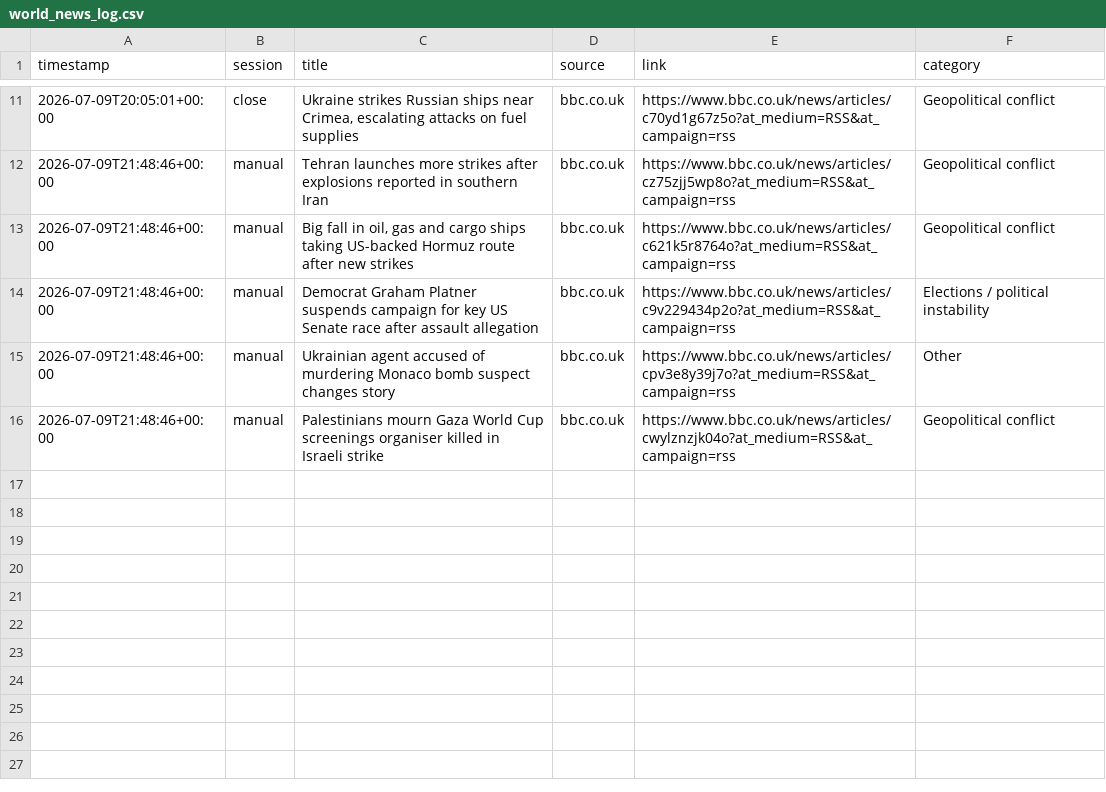
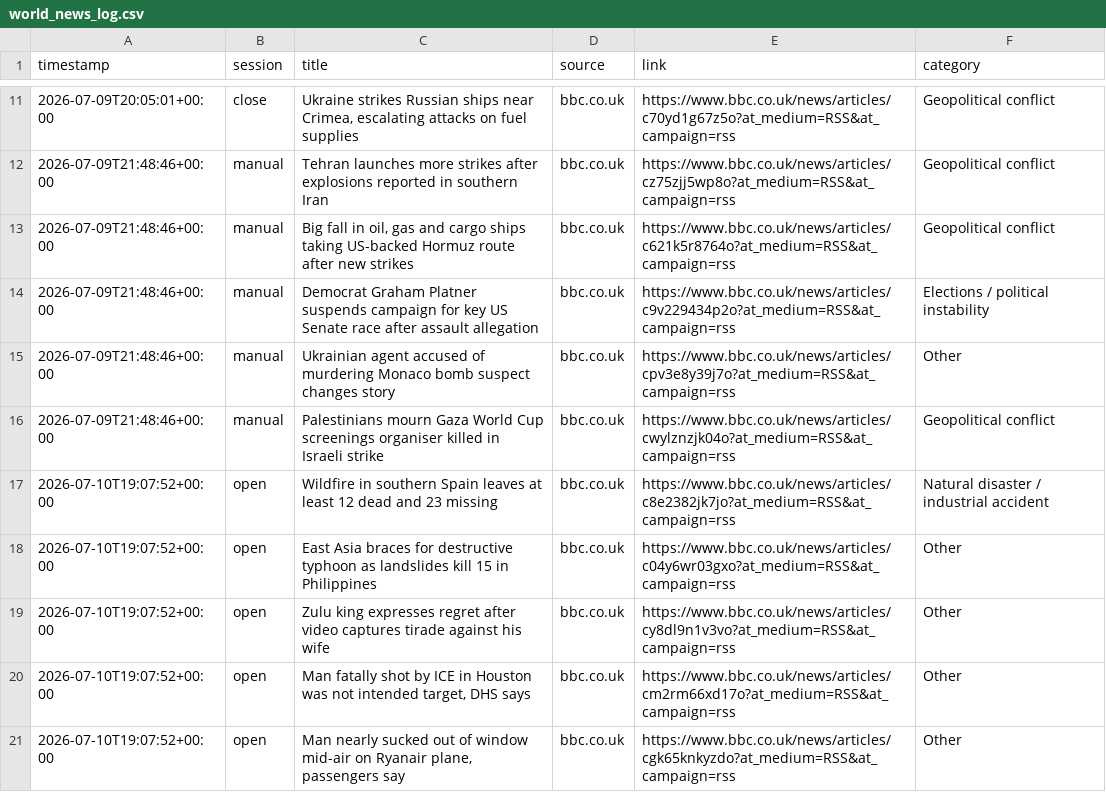
Before and after one commit to ericustayev-dot/Thecolorgreen, a CSV file: world_news_log.csv, drawn as a sheet; only a part is shown, gaps mark what is left out.

```diff
--- a/world_news_log.csv
+++ b/world_news_log.csv
@@ -16 +16,6 @@ timestamp,session,title,source,link,category
 2026-07-09T21:48:46+00:00,manual,Palestinians mourn Gaza World Cup screenings organiser killed in Israeli strike,bbc.co.uk,https://www.bbc.co.uk/news/articles/cwylznzjk04o?at_medium=RSS&at_campaign=rss,Geopolitical conflict
+2026-07-10T19:07:52+00:00,open,Wildfire in southern Spain leaves at least 12 dead and 23 missing,bbc.co.uk,https://www.bbc.co.uk/news/articles/c8e2382jk7jo?at_medium=RSS&at_campaign=rss,Natural disaster / industrial accident
+2026-07-10T19:07:52+00:00,open,East Asia braces for destructive typhoon as landslides kill 15 in Philippines,bbc.co.uk,https://www.bbc.co.uk/news/articles/c04y6wr03gxo?at_medium=RSS&at_campaign=rss,Other
+2026-07-10T19:07:52+00:00,open,Zulu king expresses regret after video captures tirade against his wife,bbc.co.uk,https://www.bbc.co.uk/news/articles/cy8dl9n1v3vo?at_medium=RSS&at_campaign=rss,Other
+2026-07-10T19:07:52+00:00,open,"Man fatally shot by ICE in Houston was not intended target, DHS says",bbc.co.uk,https://www.bbc.co.uk/news/articles/cm2rm66xd17o?at_medium=RSS&at_campaign=rss,Other
+2026-07-10T19:07:52+00:00,open,"Man nearly sucked out of window mid-air on Ryanair plane, passengers say",bbc.co.uk,https://www.bbc.co.uk/news/articles/cgk65knkyzdo?at_medium=RSS&at_campaign=rss,Other
```
Also changed, not shown: commodities_history.csv, history.csv, 1 other file.
